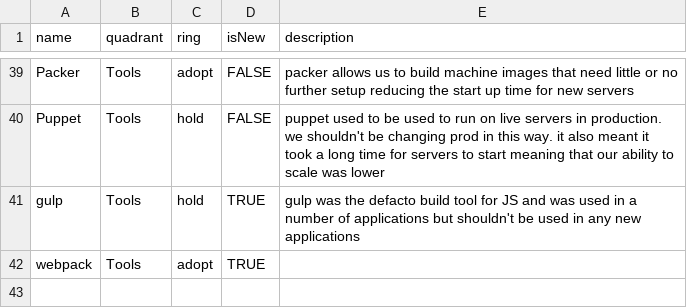
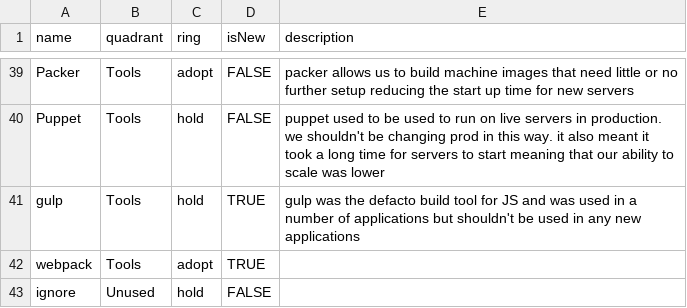
Before and after one commit to coopdigital/tech-radar, a CSV file: membership-tech-radar.csv, drawn as a sheet; only a part is shown, gaps mark what is left out; the diff names each change by its address in the sheet, - before the commit and + after, or states it on an @@ line.

Commit message:
Added 4th quadrant

```diff
--- a/membership-tech-radar.csv
+++ b/membership-tech-radar.csv
+row 43: ignore | Unused | hold | FALSE
```
